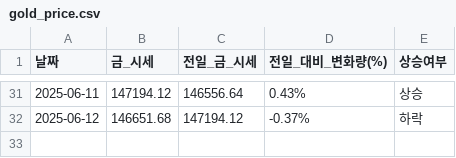
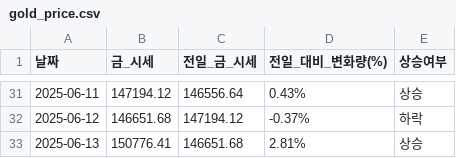
Before and after one commit to YMDarkness/Web_Crawling, a CSV file: gold_price_test/gold_price.csv, drawn as a sheet; only a part is shown, gaps mark what is left out; the diff names each change by its address in the sheet, - before the commit and + after, or states it on an @@ line.

Commit message:
금 시세 데이터

```diff
--- a/gold_price_test/gold_price.csv
+++ b/gold_price_test/gold_price.csv
+row 33: 2025-06-13 | 150776.41 | 146651.68 | 2.81% | 상승
```
